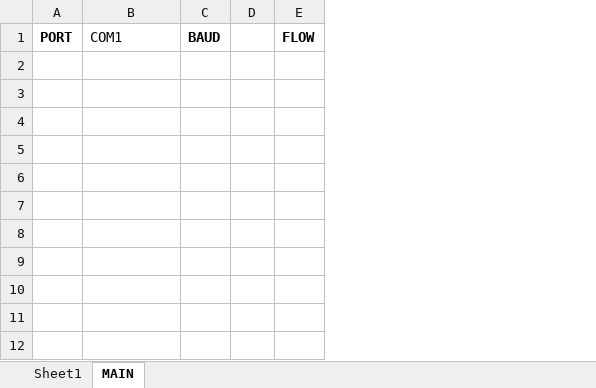
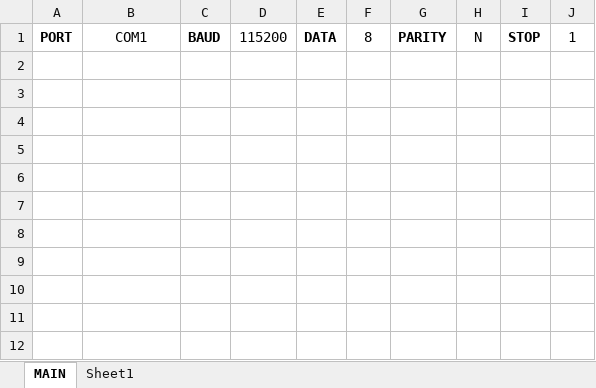
Before and after one commit to jackhab/Xluart, an Excel workbook: xluart.xlsm, sheet MAIN, drawn as a sheet; only a part is shown; values as stored, in another font and other column widths than the file's, no borders; charts and pictures not drawn; removed rows and columns are numbered as before the commit, all else as after; the diff names each change by its address in the sheet, - before the commit and + after, or states it on an @@ line.

```diff
--- a/xluart.xlsm (sheet MAIN)
+++ b/xluart.xlsm (sheet MAIN)
@@ sheet tab order changed: MAIN | Sheet1 @@
-column D, empty
-column E, row 1: FLOW
+column D, row 1: 115200
+column E, row 1: DATA
+column F, row 1: 8
+column G, row 1: PARITY
+column H, row 1: N
+column I, row 1: STOP
+column J, row 1: 1
-B1 alignment: left
+B1 alignment: center
```
Also changed, not shown: sheet Sheet1, charts or pictures.
